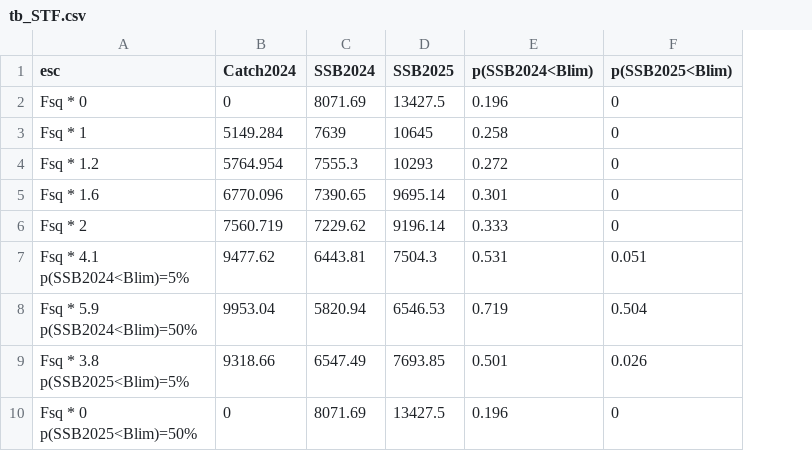
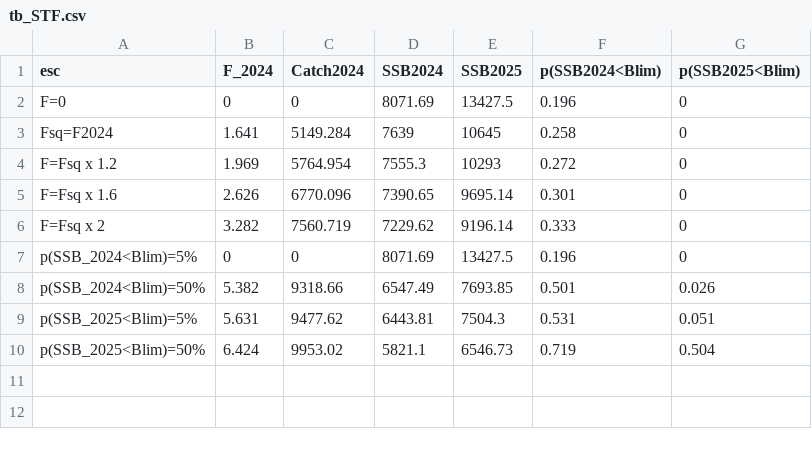
Before and after one commit to mariazuba/SS3_ane9a_benchmark_all_cases, a CSV file: output/stf/SR_Blim_Bloss/S1.0_InitCond_sigmaR/tb_STF.csv, drawn as a sheet; removed rows and columns are numbered as before the commit, all else as after; ↵ is a line break in a cell; the diff names each change by its address in the sheet, - before the commit and + after, or states it on an @@ line.

```diff
--- a/output/stf/SR_Blim_Bloss/S1.0_InitCond_sigmaR/tb_STF.csv
+++ b/output/stf/SR_Blim_Bloss/S1.0_InitCond_sigmaR/tb_STF.csv
+column B (F_2024), rows 2-7: 0 | 1.641 | 1.969 | 2.626 | 3.282 | 0
-A2 (esc): Fsq * 0
+A2 (esc): F=0
-A3 (esc): Fsq * 1
+A3 (esc): Fsq=F2024
-A4 (esc): Fsq * 1.2
+A4 (esc): F=Fsq x 1.2
-A5 (esc): Fsq * 1.6
+A5 (esc): F=Fsq x 1.6
-A6 (esc): Fsq * 2
+A6 (esc): F=Fsq x 2
-row 7: Fsq * 4.1 ↵ p(SSB2024<Blim)=5% | 9477.62 | 6443.81 | 7504.3 | 0.531 | 0.051
-row 8: Fsq * 5.9 ↵ p(SSB2024<Blim)=50% | 9953.04 | 5820.94 | 6546.53 | 0.719 | 0.504
-row 9: Fsq * 3.8 ↵ p(SSB2025<Blim)=5% | 9318.66 | 6547.49 | 7693.85 | 0.501 | 0.026
-A7 (esc): Fsq * 0 ↵ p(SSB2025<Blim)=50%
+A7 (esc): p(SSB_2024<Blim)=5%
+row 8: p(SSB_2024<Blim)=50% | 5.382 | 9318.66 | 6547.49 | 7693.85 | 0.501 | 0.026
+row 9: p(SSB_2025<Blim)=5% | 5.631 | 9477.62 | 6443.81 | 7504.3 | 0.531 | 0.051
+row 10: p(SSB_2025<Blim)=50% | 6.424 | 9953.02 | 5821.1 | 6546.73 | 0.719 | 0.504
```
Also changed, not shown: output/stf/SR_Blim_Bloss/S1.0_InitCond_sigmaR/STFSummary.csv, output/stf/SR_Blim_Bloss/S1.0_InitCond_sigmaR/tb_STF_FMult.csv, 3 other files.
